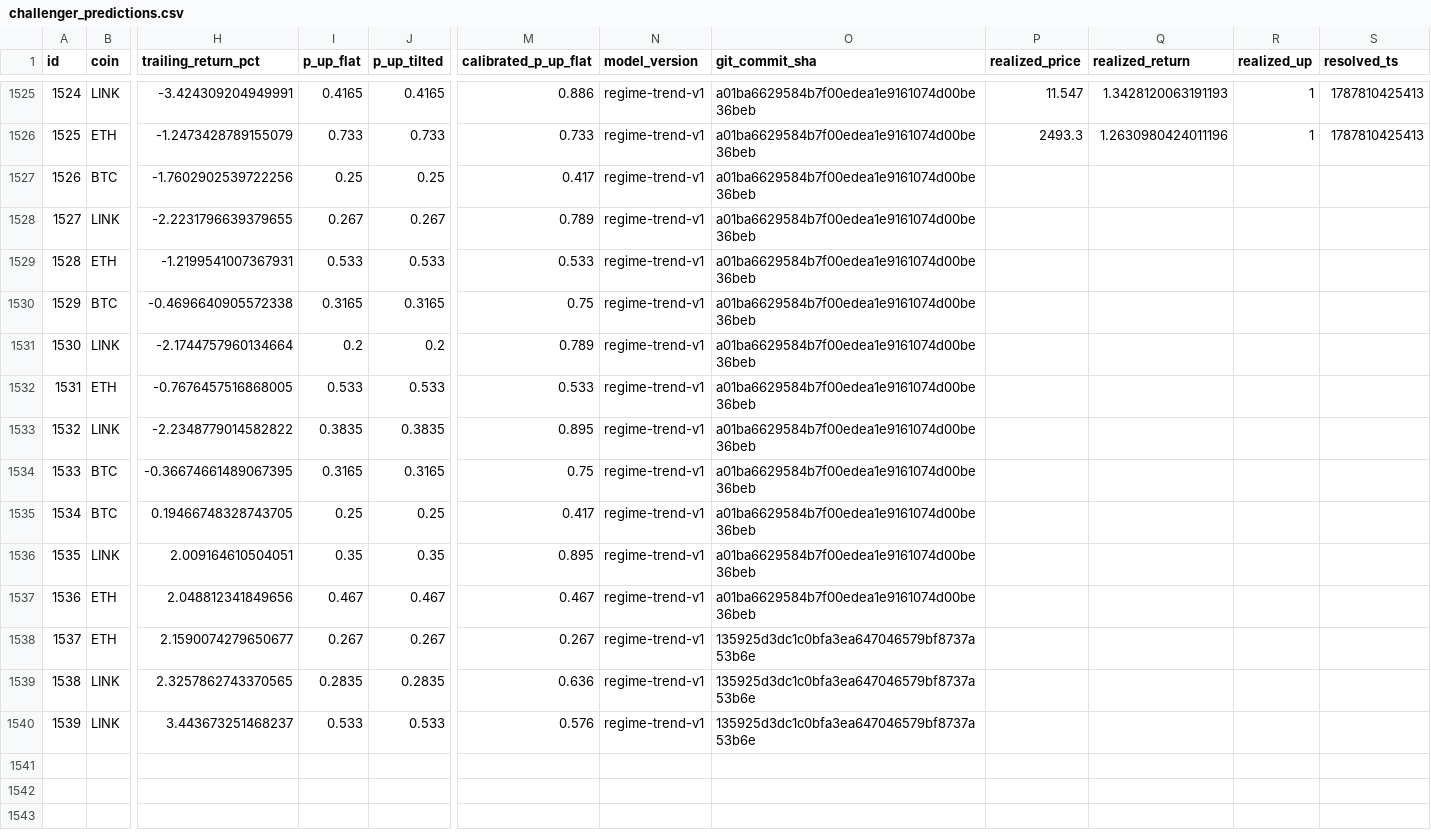
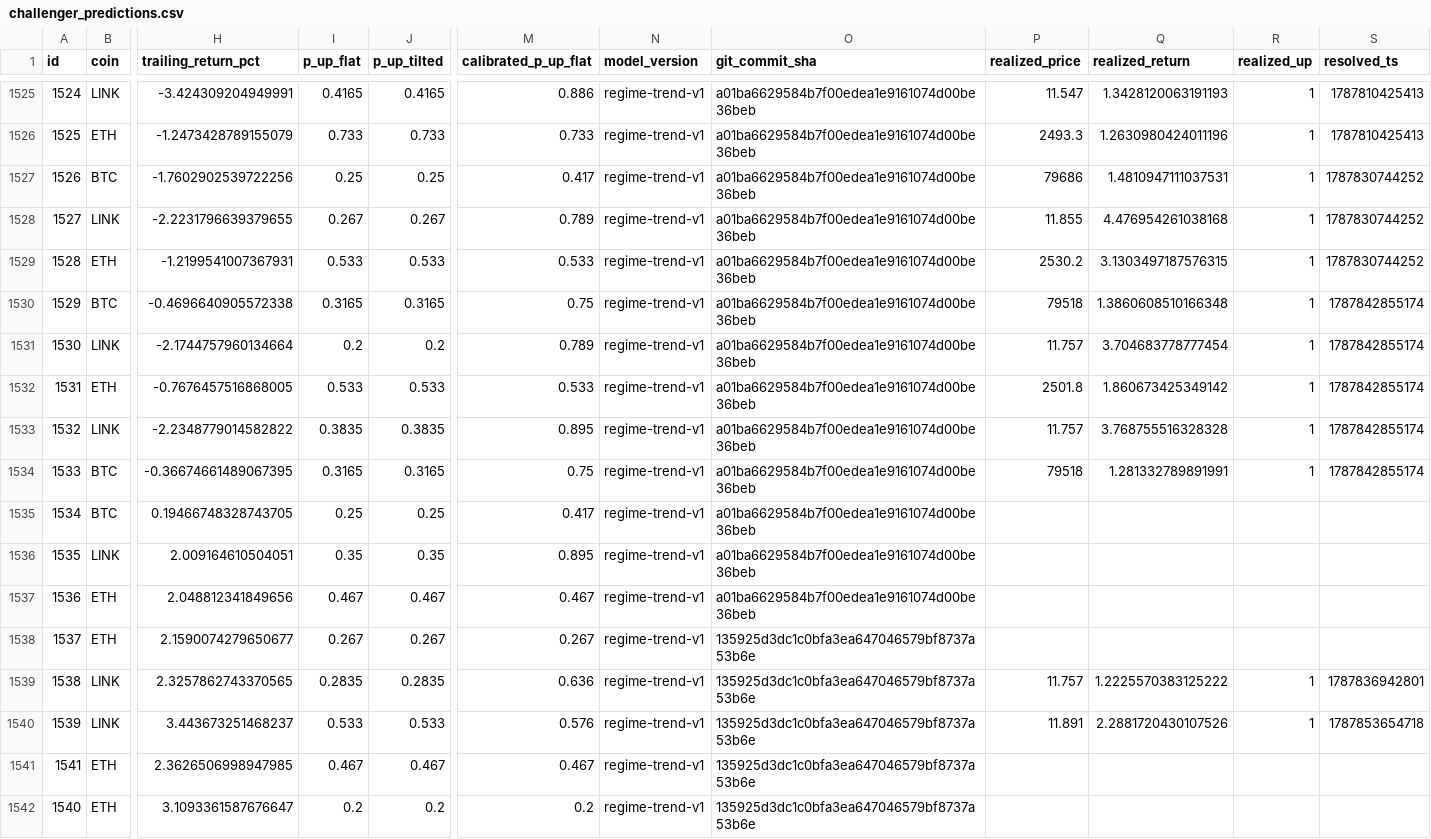
Before and after one commit to quiquandon-oss/PulseWorkerV2, a CSV file: data-exports/challenger_predictions.csv, drawn as a sheet; only a part is shown, gaps mark what is left out; rows hold the shown columns only; the diff names each change by its address in the sheet, - before the commit and + after, or states it on an @@ line.

```diff
--- a/data-exports/challenger_predictions.csv
+++ b/data-exports/challenger_predictions.csv
-P1527 (realized_price): (empty)
+P1527 (realized_price): 79686
-Q1527 (realized_return): (empty)
+Q1527 (realized_return): 1.4810947111037531
-R1527:R1534 (realized_up): (empty)
+R1527:R1534 (realized_up): 1
-S1527:S1529 (resolved_ts): (empty)
+S1527:S1529 (resolved_ts): 1787830744252
-P1528 (realized_price): (empty)
+P1528 (realized_price): 11.855
-Q1528 (realized_return): (empty)
+Q1528 (realized_return): 4.476954261038168
-P1529 (realized_price): (empty)
+P1529 (realized_price): 2530.2
-Q1529 (realized_return): (empty)
+Q1529 (realized_return): 3.1303497187576315
-P1530 (realized_price): (empty)
+P1530 (realized_price): 79518
-Q1530 (realized_return): (empty)
+Q1530 (realized_return): 1.3860608510166348
-S1530:S1534 (resolved_ts): (empty)
+S1530:S1534 (resolved_ts): 1787842855174
-P1531 (realized_price): (empty)
+P1531 (realized_price): 11.757
-Q1531 (realized_return): (empty)
+Q1531 (realized_return): 3.704683778777454
-P1532 (realized_price): (empty)
+P1532 (realized_price): 2501.8
-Q1532 (realized_return): (empty)
+Q1532 (realized_return): 1.860673425349142
-P1533 (realized_price): (empty)
+P1533 (realized_price): 11.757
-Q1533 (realized_return): (empty)
+Q1533 (realized_return): 3.768755516328328
-P1534 (realized_price): (empty)
+P1534 (realized_price): 79518
-Q1534 (realized_return): (empty)
+Q1534 (realized_return): 1.281332789891991
-P1539 (realized_price): (empty)
+P1539 (realized_price): 11.757
-Q1539 (realized_return): (empty)
+Q1539 (realized_return): 1.2225570383125222
-R1539:R1540 (realized_up): (empty)
+R1539:R1540 (realized_up): 1
-S1539 (resolved_ts): (empty)
+S1539 (resolved_ts): 1787836942801
-P1540 (realized_price): (empty)
+P1540 (realized_price): 11.891
-Q1540 (realized_return): (empty)
+Q1540 (realized_return): 2.2881720430107526
-S1540 (resolved_ts): (empty)
+S1540 (resolved_ts): 1787853654718
+row 1541: 1541 | ETH | 2.3626506998947985 | 0.467 | 0.467 | 0.467 | regime-trend-v1 | 135925d3dc1c0bfa3ea647046579bf8737a53b6e
+row 1542: 1540 | ETH | 3.1093361587676647 | 0.2 | 0.2 | 0.2 | regime-trend-v1 | 135925d3dc1c0bfa3ea647046579bf8737a53b6e
```
Also changed, not shown: data-exports/btc_predictions.csv, data-exports/eth_predictions.csv, 3 other files.
